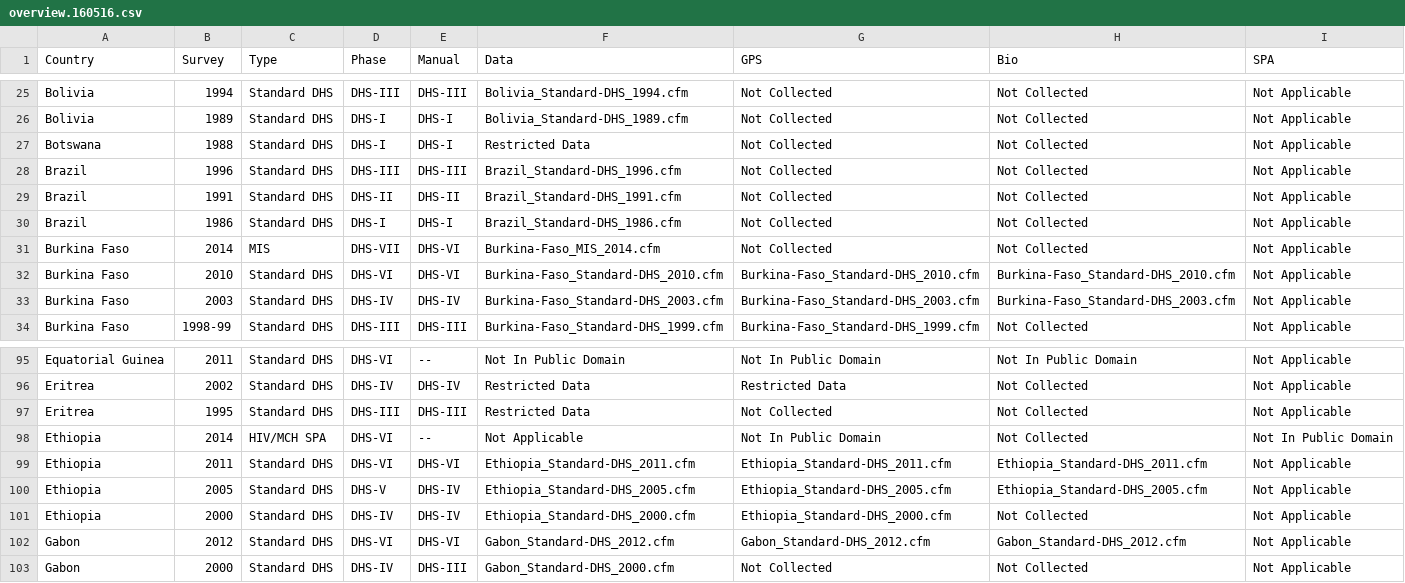
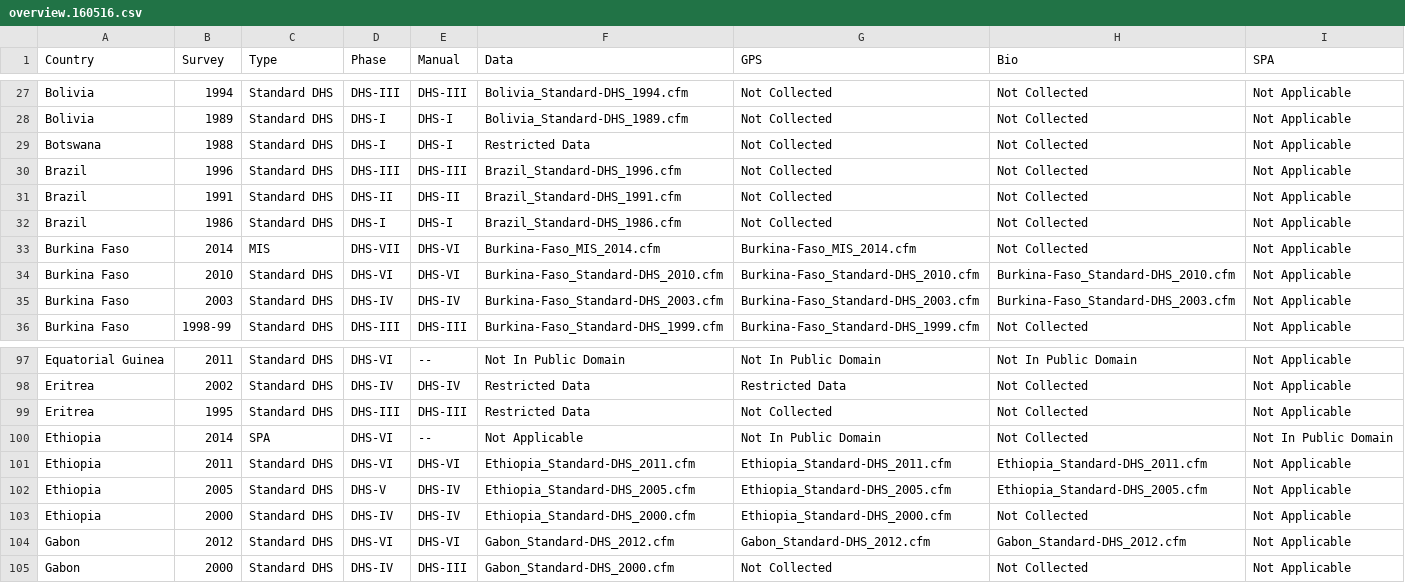
Before and after one commit to dushoff/DHS_overview, a CSV file: archive/overview.160516.csv, drawn as a sheet; only a part is shown, gaps mark what is left out; the diff covers the shown part only.

```diff
--- a/archive/overview.160516.csv
+++ b/archive/overview.160516.csv
@@ -30,3 +32,3 @@ Brazil,  1991, Standard DHS, DHS-II, DHS-II, Brazil_Standard-DHS_1991.cfm, Not C
 Brazil,  1986, Standard DHS, DHS-I, DHS-I, Brazil_Standard-DHS_1986.cfm, Not Collected, Not Collected, Not Applicable
-Burkina Faso,  2014, MIS, DHS-VII, DHS-VI, Burkina-Faso_MIS_2014.cfm, Not Collected, Not Collected, Not Applicable
+Burkina Faso,  2014, MIS, DHS-VII, DHS-VI, Burkina-Faso_MIS_2014.cfm, Burkina-Faso_MIS_2014.cfm, Not Collected, Not Applicable
 Burkina Faso,  2010, Standard DHS, DHS-VI, DHS-VI, Burkina-Faso_Standard-DHS_2010.cfm, Burkina-Faso_Standard-DHS_2010.cfm, Burkina-Faso_Standard-DHS_2010.cfm, Not Applicable
@@ -97,3 +99,3 @@ Eritrea,  2002, Standard DHS, DHS-IV, DHS-IV, Restricted Data, Restricted Data,
 Eritrea,  1995, Standard DHS, DHS-III, DHS-III, Restricted Data, Not Collected, Not Collected, Not Applicable
-Ethiopia,  2014, HIV/MCH SPA, DHS-VI, --, Not Applicable, Not In Public Domain, Not Collected, Not In Public Domain
+Ethiopia,  2014, SPA, DHS-VI, --, Not Applicable, Not In Public Domain, Not Collected, Not In Public Domain
 Ethiopia,  2011, Standard DHS, DHS-VI, DHS-VI, Ethiopia_Standard-DHS_2011.cfm, Ethiopia_Standard-DHS_2011.cfm, Ethiopia_Standard-DHS_2011.cfm, Not Applicable
```
Also changed, not shown: 4 added rows and 28 edited cells elsewhere in this file, 2 other files.
